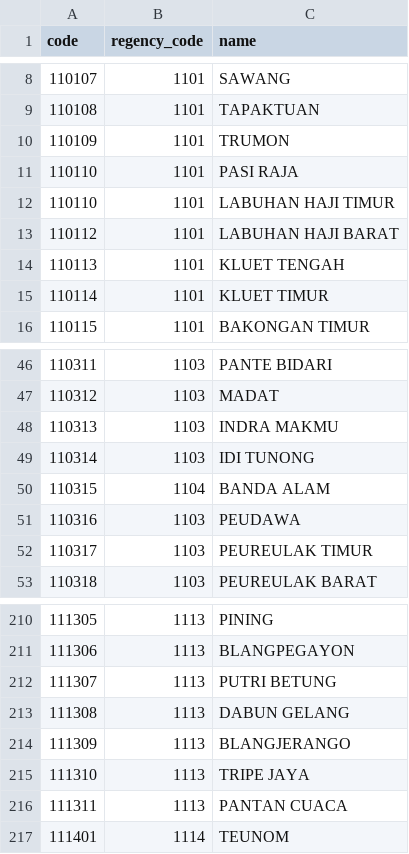
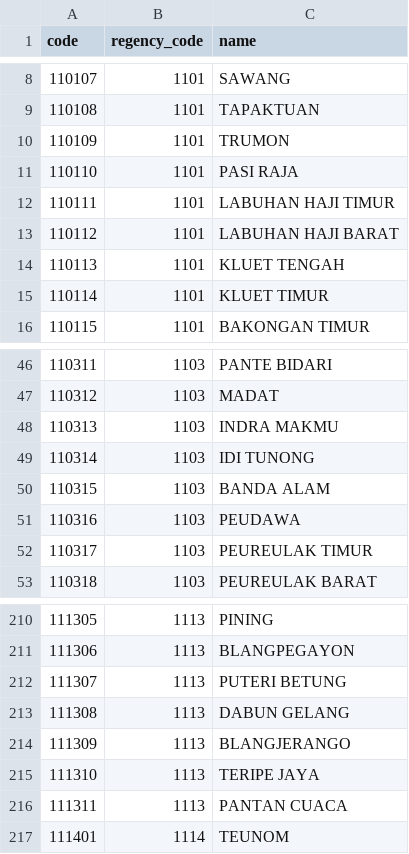
Before and after one commit to fityannugroho/idn-area, a CSV file: data/districts.csv, drawn as a sheet; only a part is shown, gaps mark what is left out.

Commit message:
fix(data/districts): validate 1101xx-1118xx Based on kepmendag/050-145/2022

```diff
--- a/data/districts.csv
+++ b/data/districts.csv
@@ -11,3 +11,3 @@ code,regency_code,name
 110110,1101,PASI RAJA
-110110,1101,LABUHAN HAJI TIMUR
+110111,1101,LABUHAN HAJI TIMUR
 110112,1101,LABUHAN HAJI BARAT
@@ -49,3 +49,3 @@ code,regency_code,name
 110314,1103,IDI TUNONG
-110315,1104,BANDA ALAM
+110315,1103,BANDA ALAM
 110316,1103,PEUDAWA
@@ -211,6 +211,6 @@ code,regency_code,name
 111306,1113,BLANGPEGAYON
-111307,1113,PUTRI BETUNG
+111307,1113,PUTERI BETUNG
 111308,1113,DABUN GELANG
 111309,1113,BLANGJERANGO
-111310,1113,TRIPE JAYA
+111310,1113,TERIPE JAYA
 111311,1113,PANTAN CUACA
```
